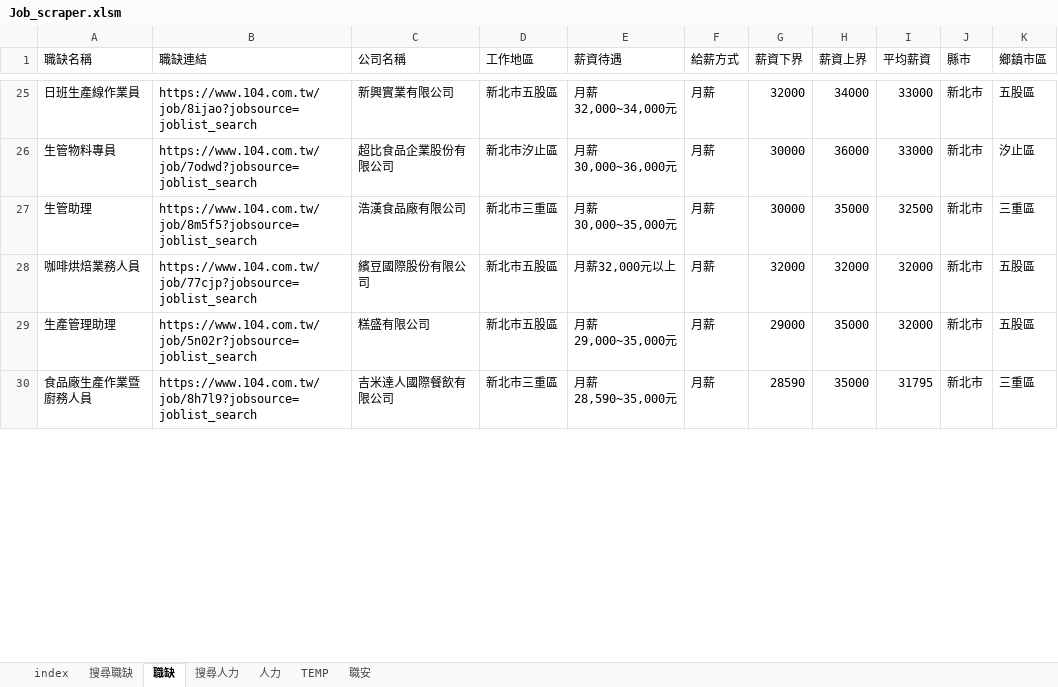
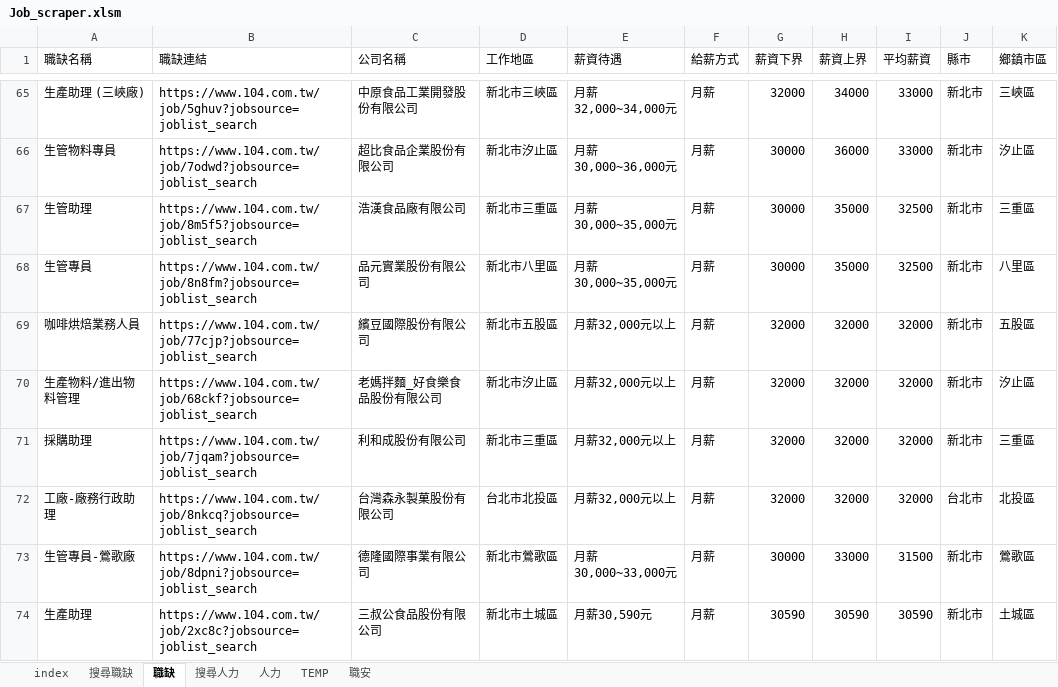
Before and after one commit to spicerobert/104-bigdata-job-analysis, an Excel workbook: crawler/Job_scraper.xlsm, sheet 職缺, drawn as a sheet; only a part is shown, gaps mark what is left out; values as stored, in another font and other column widths than the file's, no borders; removed rows and columns are numbered as before the commit, all else as after; the diff covers the shown part only; the diff names each change by its address in the sheet, - before the commit and + after, or states it on an @@ line.

```diff
--- a/crawler/Job_scraper.xlsm (sheet 職缺)
+++ b/crawler/Job_scraper.xlsm (sheet 職缺)
-A65 (職缺名稱): 日班生產線作業員
+A65 (職缺名稱): 生產助理 (三峽廠)
-B65 (職缺連結): https://www.104.com.tw/job/8ijao?jobsource=joblist_search
+B65 (職缺連結): https://www.104.com.tw/job/5ghuv?jobsource=joblist_search
-C65 (公司名稱): 新興實業有限公司
+C65 (公司名稱): 中原食品工業開發股份有限公司
-D65 (工作地區): 新北市五股區
+D65 (工作地區): 新北市三峽區
-K65 (鄉鎮市區): 五股區
+K65 (鄉鎮市區): 三峽區
+row 68: 生管專員 | https://www.104.com.tw/job/8n8fm?jobsource=joblist_search | 品元實業股份有限公司 | 新北市八里區 | 月薪30,000~35,000元 | 月薪 | 30000 | 35000 | 32500 | 新北市 | 八里區
-row 29: 生產管理助理 | https://www.104.com.tw/job/5n02r?jobsource=joblist_search | 糕盛有限公司 | 新北市五股區 | 月薪29,000~35,000元 | 月薪 | 29000 | 35000 | 32000 | 新北市 | 五股區
-row 30: 食品廠生產作業暨廚務人員 | https://www.104.com.tw/job/8h7l9?jobsource=joblist_search | 吉米達人國際餐飲有限公司 | 新北市三重區 | 月薪28,590~35,000元 | 月薪 | 28590 | 35000 | 31795 | 新北市 | 三重區
+row 70: 生產物料/進出物料管理 | https://www.104.com.tw/job/68ckf?jobsource=joblist_search | 老媽拌麵_好食樂食品股份有限公司 | 新北市汐止區 | 月薪32,000元以上 | 月薪 | 32000 | 32000 | 32000 | 新北市 | 汐止區
+row 71: 採購助理 | https://www.104.com.tw/job/7jqam?jobsource=joblist_search | 利和成股份有限公司 | 新北市三重區 | 月薪32,000元以上 | 月薪 | 32000 | 32000 | 32000 | 新北市 | 三重區
+row 72: 工廠-廠務行政助理 | https://www.104.com.tw/job/8nkcq?jobsource=joblist_search | 台灣森永製菓股份有限公司 | 台北市北投區 | 月薪32,000元以上 | 月薪 | 32000 | 32000 | 32000 | 台北市 | 北投區
+row 73: 生管專員-鶯歌廠 | https://www.104.com.tw/job/8dpni?jobsource=joblist_search | 德隆國際事業有限公司 | 新北市鶯歌區 | 月薪30,000~33,000元 | 月薪 | 30000 | 33000 | 31500 | 新北市 | 鶯歌區
+row 74: 生產助理 | https://www.104.com.tw/job/2xc8c?jobsource=joblist_search | 三叔公食品股份有限公司 | 新北市土城區 | 月薪30,590元 | 月薪 | 30590 | 30590 | 30590 | 新北市 | 土城區
```
Also changed, not shown: 70 added rows, 18 removed rows, 5 moved rows and 21 edited cells elsewhere in this sheet, sheet 搜尋人力, sheet 搜尋職缺, sheet TEMP, charts or pictures, 6 other files.
